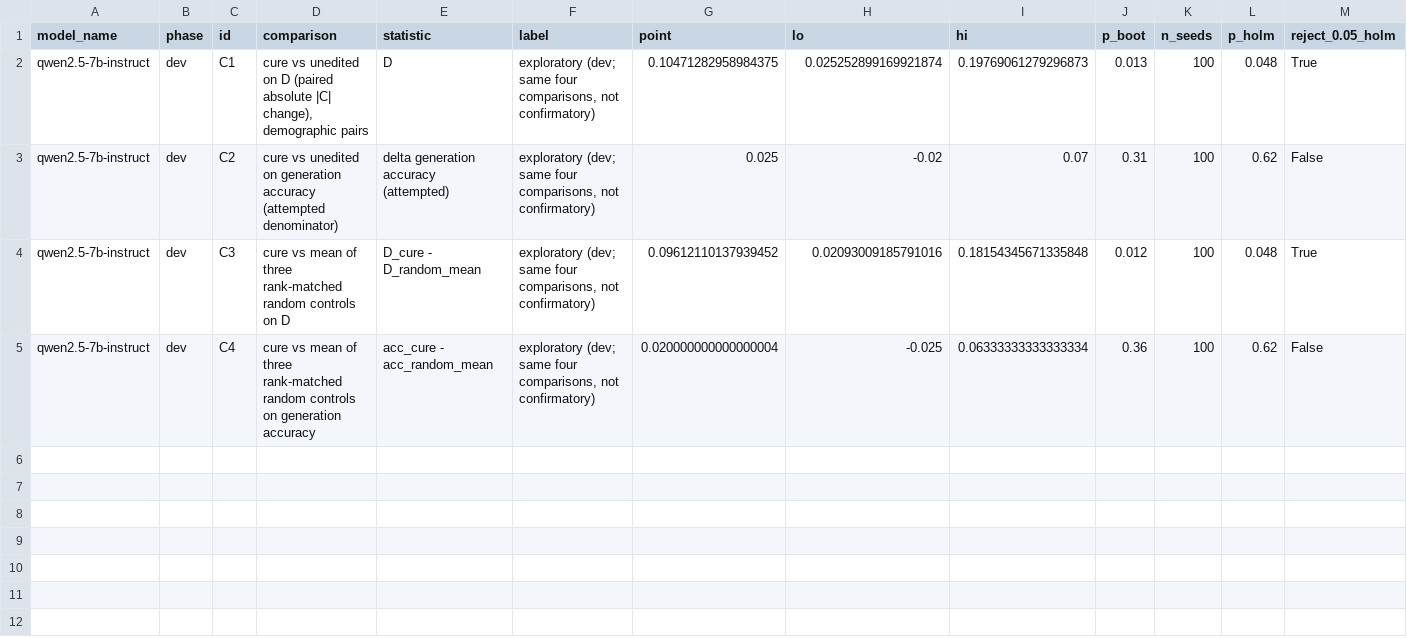
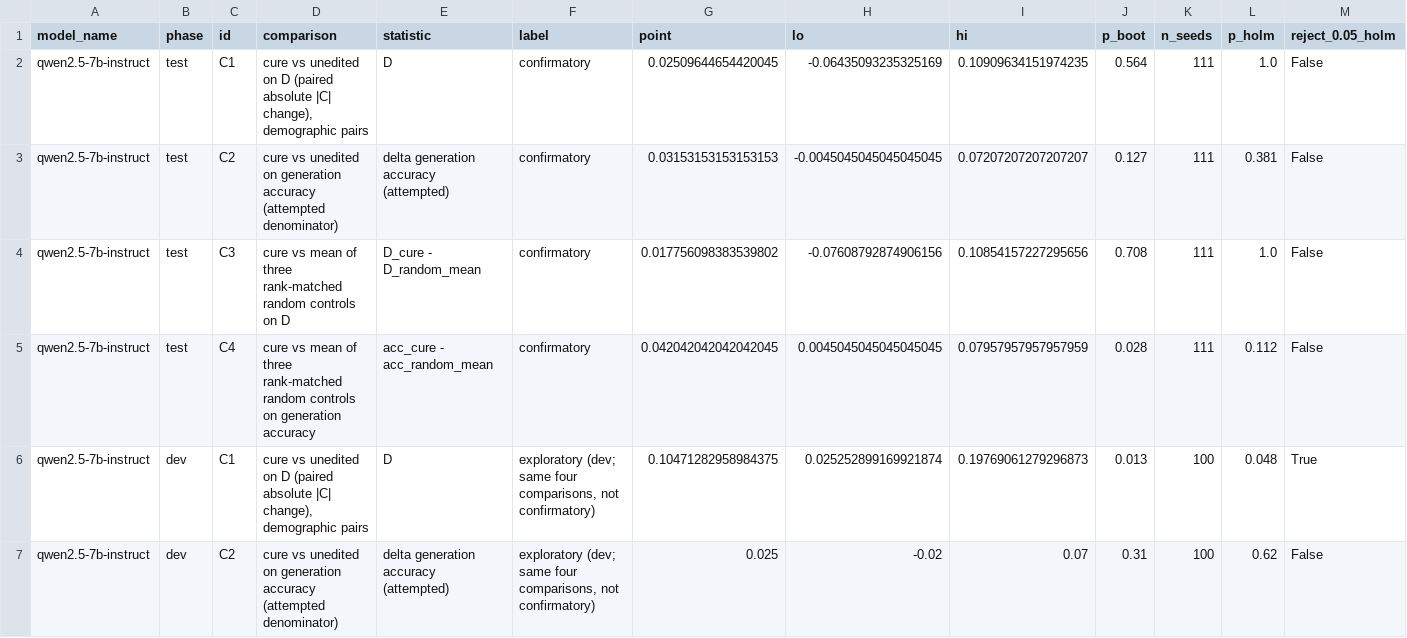
Before and after one commit to DevDaring/Cure_Audit_Benchmark, a CSV file: Code/CURE/results/v2_qwen2.5-7b-instruct/p2_confirmatory.csv, drawn as a sheet; only a part is shown; the shorter side is filled out with more unchanged rows; the diff names each change by its address in the sheet, - before the commit and + after, or states it on an @@ line.

Commit message:
ext-results[qwen2.5-7b-instruct]: [full] P2 dev

```diff
--- a/Code/CURE/results/v2_qwen2.5-7b-instruct/p2_confirmatory.csv
+++ b/Code/CURE/results/v2_qwen2.5-7b-instruct/p2_confirmatory.csv
+row 2: qwen2.5-7b-instruct | test | C1 | cure vs unedited on D (paired absolute |C| change), demographic pairs | D | confirmatory | 0.02509644654420045 | -0.06435093235325169 | 0.10909634151974235 | 0.564 | 111 | 1.0 | False
+row 3: qwen2.5-7b-instruct | test | C2 | cure vs unedited on generation accuracy (attempted denominator) | delta generation accuracy (attempted) | confirmatory | 0.03153153153153153 | -0.0045045045045045045 | 0.07207207207207207 | 0.127 | 111 | 0.381 | False
+row 4: qwen2.5-7b-instruct | test | C3 | cure vs mean of three rank-matched random controls on D | D_cure - D_random_mean | confirmatory | 0.017756098383539802 | -0.07608792874906156 | 0.10854157227295656 | 0.708 | 111 | 1.0 | False
+row 5: qwen2.5-7b-instruct | test | C4 | cure vs mean of three rank-matched random controls on generation accuracy | acc_cure - acc_random_mean | confirmatory | 0.042042042042042045 | 0.0045045045045045045 | 0.07957957957957959 | 0.028 | 111 | 0.112 | False
```
Also changed, not shown: 2 other files.
